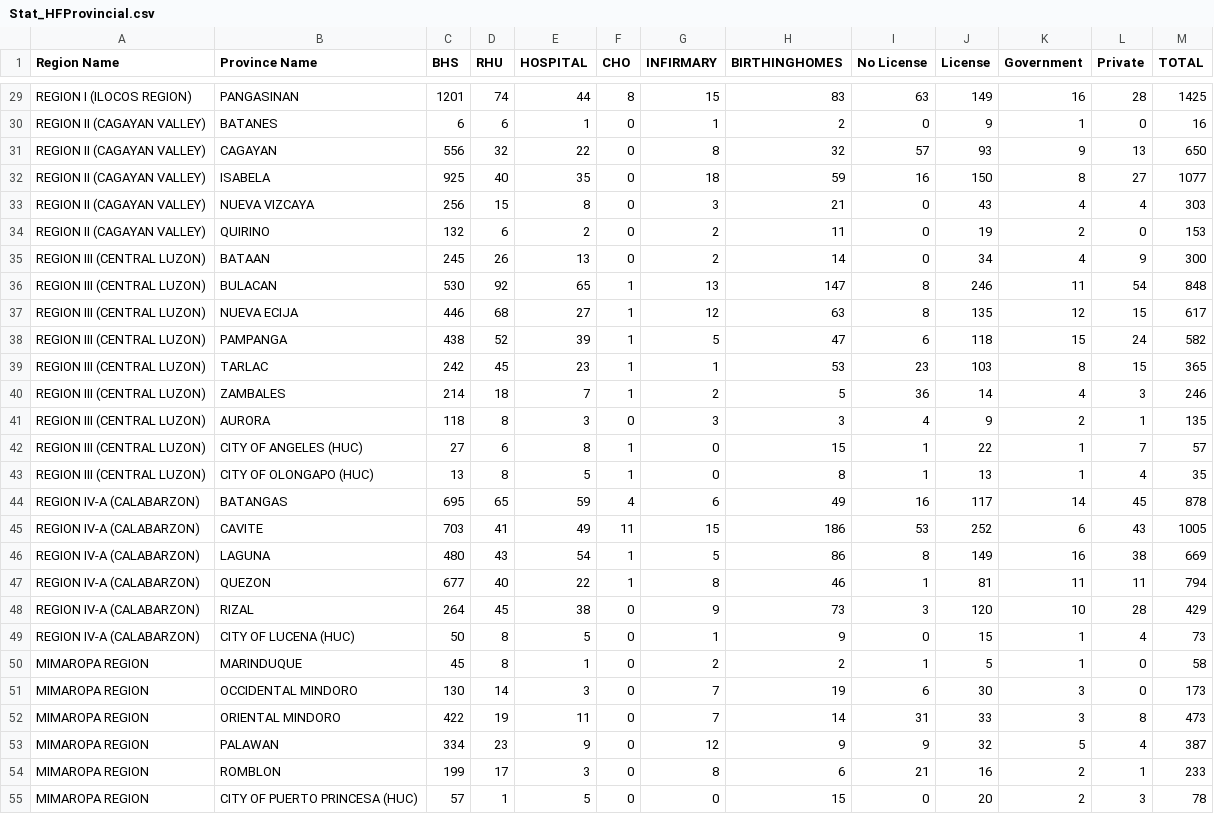
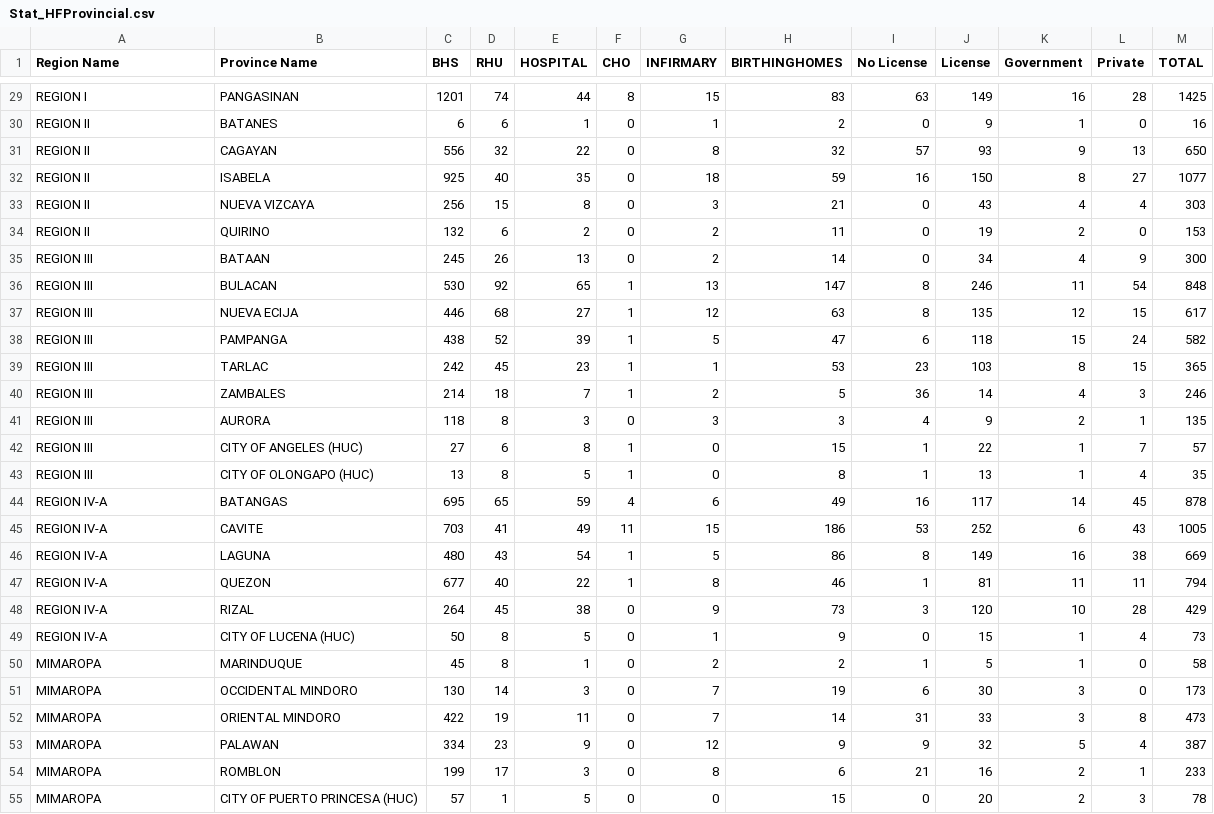
Before and after one commit to mkpautin/healthy-boys, a CSV file: Datasets/Stat_HFProvincial.csv, drawn as a sheet; only a part is shown, gaps mark what is left out; the diff covers the shown part only; the diff names each change by its address in the sheet, - before the commit and + after, or states it on an @@ line.

Commit message:
style(Stat_HFProvincial.csv): shorten region names

```diff
--- a/Datasets/Stat_HFProvincial.csv
+++ b/Datasets/Stat_HFProvincial.csv
-A29 (Region Name): REGION I (ILOCOS REGION)
+A29 (Region Name): REGION I
-A30:A34 (Region Name): REGION II (CAGAYAN VALLEY)
+A30:A34 (Region Name): REGION II
-A35:A43 (Region Name): REGION III (CENTRAL LUZON)
+A35:A43 (Region Name): REGION III
-A44:A49 (Region Name): REGION IV-A (CALABARZON)
+A44:A49 (Region Name): REGION IV-A
-A50:A55 (Region Name): MIMAROPA REGION
+A50:A55 (Region Name): MIMAROPA
```
Also changed, not shown: 91 edited cells elsewhere in this file.
